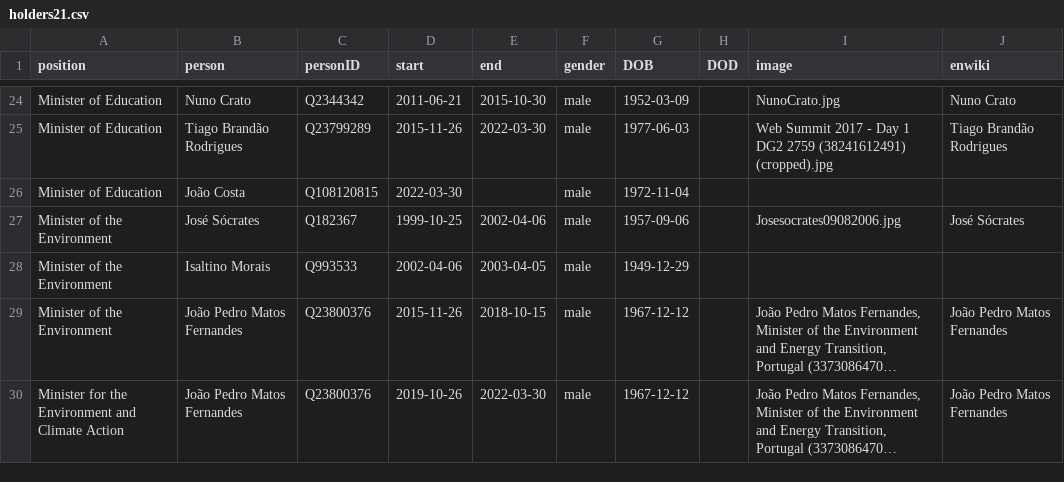
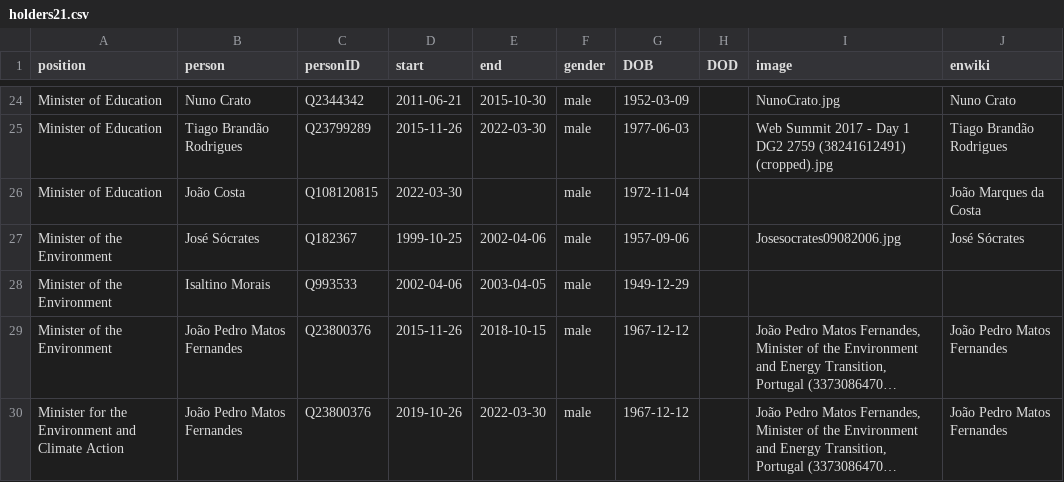
Before and after one commit to every-politician-scrapers/portugal-cabinet, a CSV file: html/holders21.csv, drawn as a sheet; only a part is shown, gaps mark what is left out; long unchanged cells end in …; the diff covers the shown part only.

```diff
--- a/html/holders21.csv
+++ b/html/holders21.csv
@@ -25,3 +25,3 @@ Minister of Education,Nuno Crato,Q2344342,2011-06-21,2015-10-30,male,1952-03-09,
 Minister of Education,Tiago Brandão Rodrigues,Q23799289,2015-11-26,2022-03-30,male,1977-06-03,,Web Summit 2017 - Day 1 DG2 2759 (38241612491) (cropped).jpg,Tiago Brandão Rodrigues
-Minister of Education,João Costa,Q108120815,2022-03-30,,male,1972-11-04,,,
+Minister of Education,João Costa,Q108120815,2022-03-30,,male,1972-11-04,,,João Marques da Costa
 Minister of the Environment,José Sócrates,Q182367,1999-10-25,2002-04-06,male,1957-09-06,,Josesocrates09082006.jpg,José Sócrates
```
Also changed, not shown: 1 added row and 6 edited cells elsewhere in this file, html/current.csv, html/legislators.csv.
